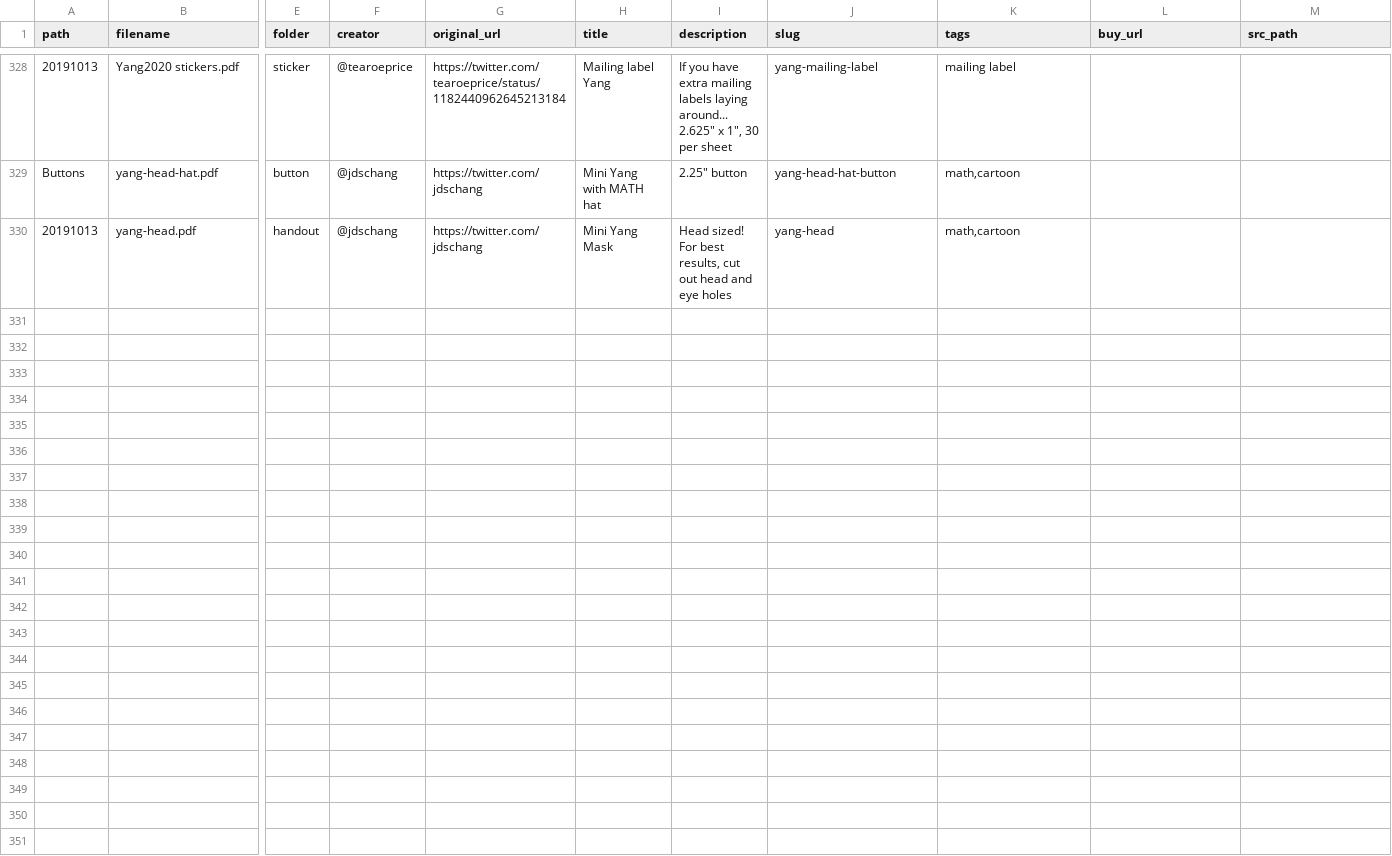
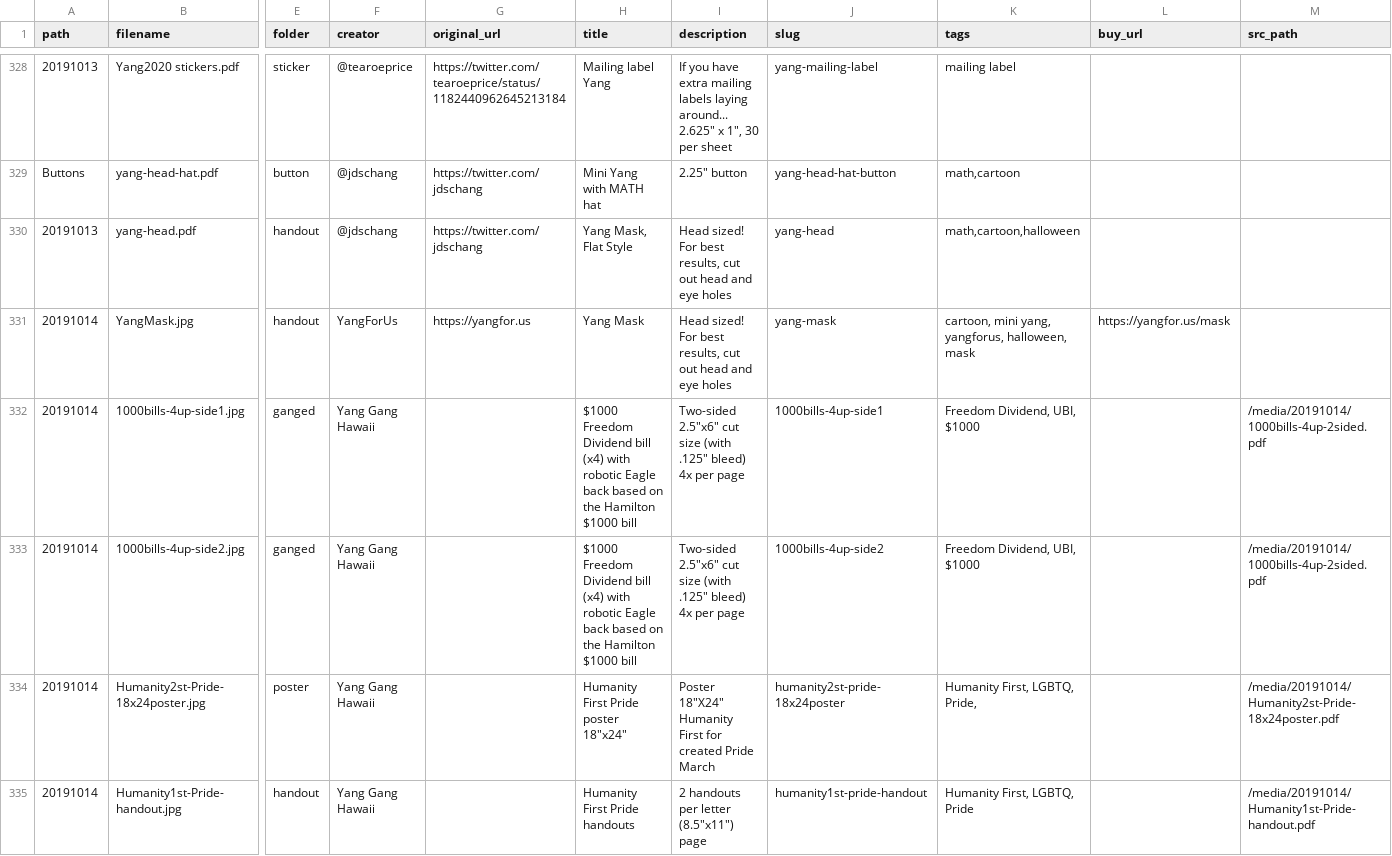
Before and after one commit to mikhuang/yang-prints, a CSV file: data/materials.csv, drawn as a sheet; only a part is shown, gaps mark what is left out; rows hold the shown columns only; the diff covers the shown part only; the diff names each change by its address in the sheet, - before the commit and + after, or states it on an @@ line.

```diff
--- a/data/materials.csv
+++ b/data/materials.csv
-H330 (title): Mini Yang Mask
+H330 (title): Yang Mask, Flat Style
-K330 (tags): math,cartoon
+K330 (tags): math,cartoon,halloween
+row 331: 20191014 | YangMask.jpg | handout | YangForUs | https://yangfor.us | Yang Mask | Head sized! For best results, cut out head and eye holes | yang-mask | cartoon, mini yang, yangforus, halloween, mask | https://yangfor.us/mask
+row 332: 20191014 | 1000bills-4up-side1.jpg | ganged | Yang Gang Hawaii |  | $1000 Freedom Dividend bill (x4) with robotic Eagle back based on the Hamilton $1000 bill | Two-sided 2.5"x6" cut size (with .125" bleed) 4x per page | 1000bills-4up-side1 | Freedom Dividend, UBI, $1000 |  | /media/20191014/1000bills-4up-2sided.pdf
+row 333: 20191014 | 1000bills-4up-side2.jpg | ganged | Yang Gang Hawaii |  | $1000 Freedom Dividend bill (x4) with robotic Eagle back based on the Hamilton $1000 bill | Two-sided 2.5"x6" cut size (with .125" bleed) 4x per page | 1000bills-4up-side2 | Freedom Dividend, UBI, $1000 |  | /media/20191014/1000bills-4up-2sided.pdf
+row 334: 20191014 | Humanity2st-Pride-18x24poster.jpg | poster | Yang Gang Hawaii |  | Humanity First Pride poster 18"x24" | Poster 18"X24" Humanity First for created Pride March | humanity2st-pride-18x24poster | Humanity First, LGBTQ, Pride, |  | /media/20191014/Humanity2st-Pride-18x24poster.pdf
+row 335: 20191014 | Humanity1st-Pride-handout.jpg | handout | Yang Gang Hawaii |  | Humanity First Pride handouts | 2 handouts per letter (8.5"x11") page | humanity1st-pride-handout | Humanity First, LGBTQ, Pride |  | /media/20191014/Humanity1st-Pride-handout.pdf
```
Also changed, not shown: 5 added rows elsewhere in this file, 24 other files.
